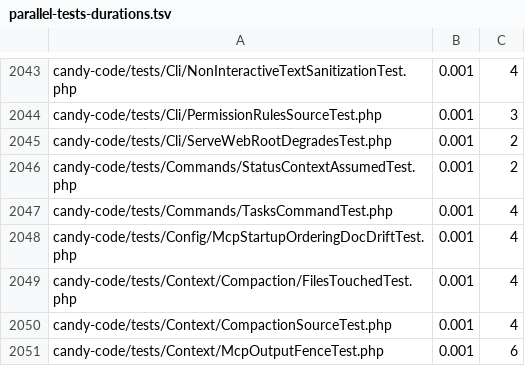
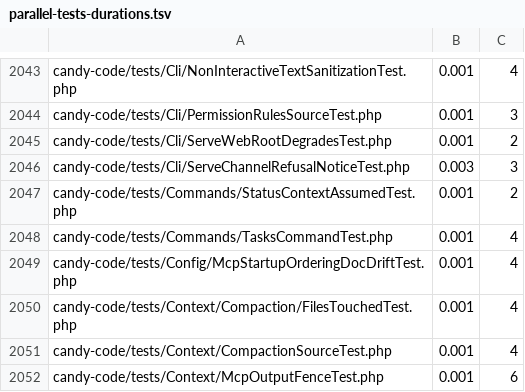
Before and after one commit to detain/sugarcraft, a TSV file: scripts/parallel-tests-durations.tsv, drawn as a sheet; only a part is shown, gaps mark what is left out.

```diff
--- a/scripts/parallel-tests-durations.tsv
+++ b/scripts/parallel-tests-durations.tsv
@@ -2045,2 +2045,3 @@ candy-code/tests/Cli/PermissionRulesSourceTest.php	0.001	3
 candy-code/tests/Cli/ServeWebRootDegradesTest.php	0.001	2
+candy-code/tests/Cli/ServeChannelRefusalNoticeTest.php	0.003	3
 candy-code/tests/Commands/StatusContextAssumedTest.php	0.001	2
```
Also changed, not shown: 1 other file.
